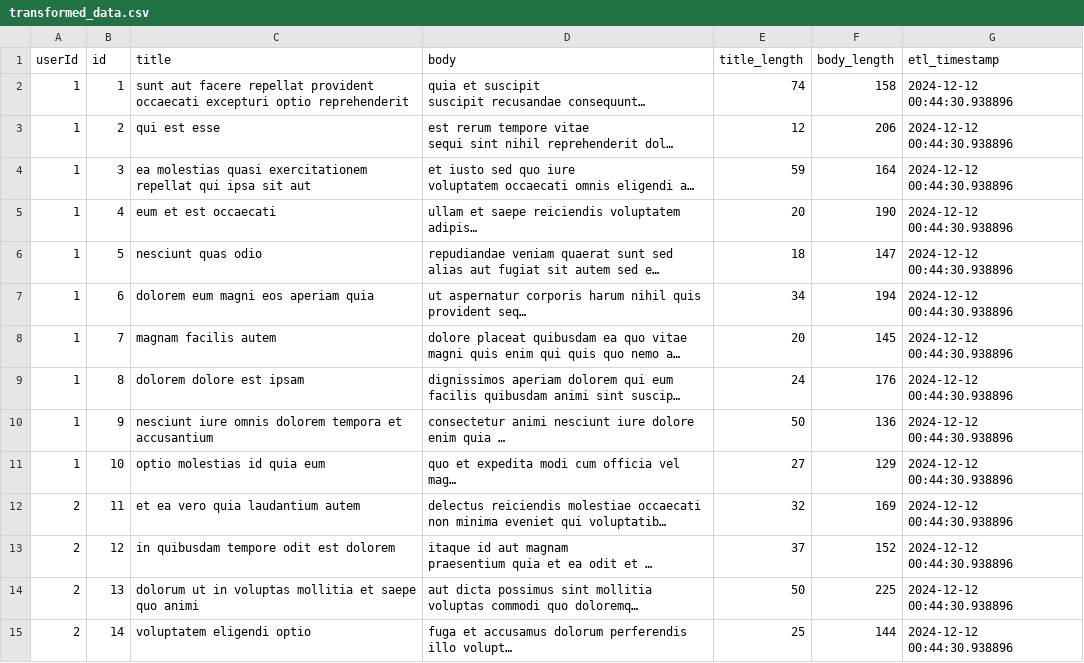
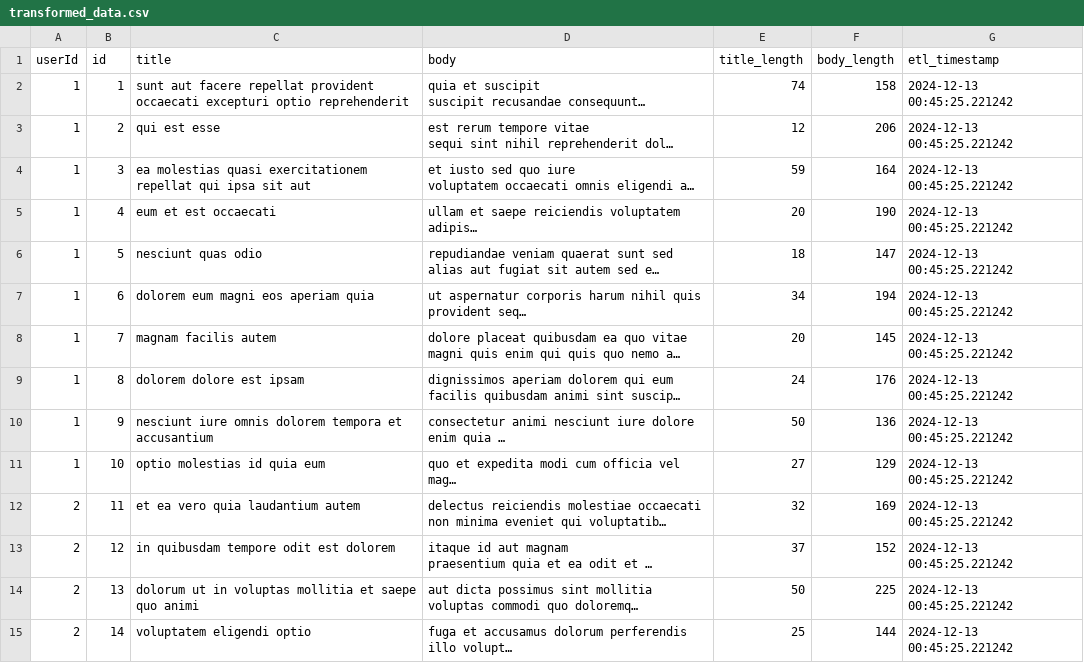
Before and after one commit to hksahil/actions-test, a CSV file: transformed_data.csv, drawn as a sheet; only a part is shown; long unchanged cells end in …; the diff covers the shown part only; the diff names each change by its address in the sheet, - before the commit and + after, or states it on an @@ line.

```diff
--- a/transformed_data.csv
+++ b/transformed_data.csv
-G2:G15 (etl_timestamp): 2024-12-12 00:44:30.938896
+G2:G15 (etl_timestamp): 2024-12-13 00:45:25.221242
```
Also changed, not shown: 86 edited cells elsewhere in this file, 1 other file.
